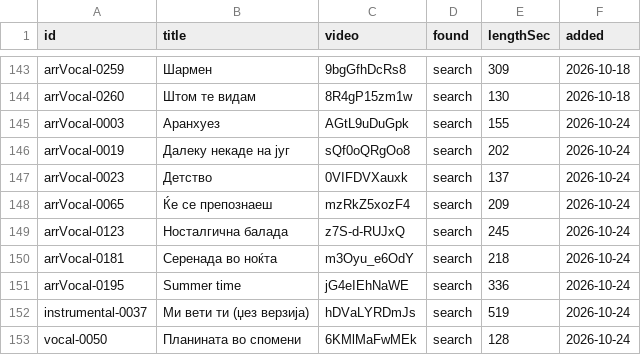
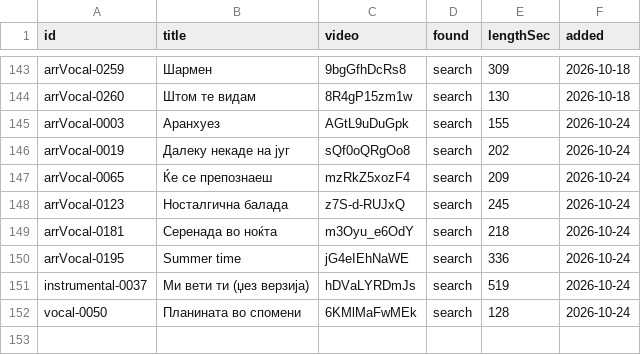
Before and after one commit to gocemitevski/Shpato, a CSV file: sources/youtube.csv, drawn as a sheet; only a part is shown, gaps mark what is left out.

Commit message:
Remove incorrect YouTube link for Детство

```diff
--- a/sources/youtube.csv
+++ b/sources/youtube.csv
@@ -146,3 +146,2 @@ arrVocal-0003,Аранхуез,AGtL9uDuGpk,search,155,2026-10-24
 arrVocal-0019,Далеку некаде на југ,sQf0oQRgOo8,search,202,2026-10-24
-arrVocal-0023,Детство,0VIFDVXauxk,search,137,2026-10-24
 arrVocal-0065,Ќе се препознаеш,mzRkZ5xozF4,search,209,2026-10-24
```
Also changed, not shown: 4 other files.
